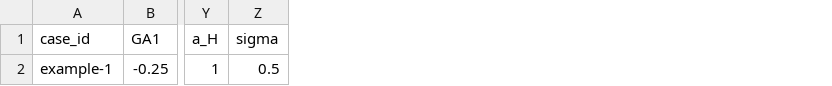
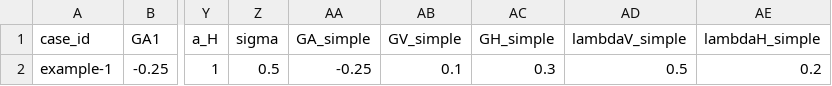
Before and after one commit to RokuKaragawa/HER_HOR_dynamics, a CSV file: input_template.csv, drawn as a sheet; only a part is shown, gaps mark what is left out; the diff names each change by its address in the sheet, - before the commit and + after, or states it on an @@ line.

```diff
--- a/input_template.csv
+++ b/input_template.csv
+column AA (GA_simple), row 2: -0.25
+column AB (GV_simple), row 2: 0.1
+column AC (GH_simple), row 2: 0.3
+column AD (lambdaV_simple), row 2: 0.5
+column AE (lambdaH_simple), row 2: 0.2
```
Also changed, not shown: 27 other files.
